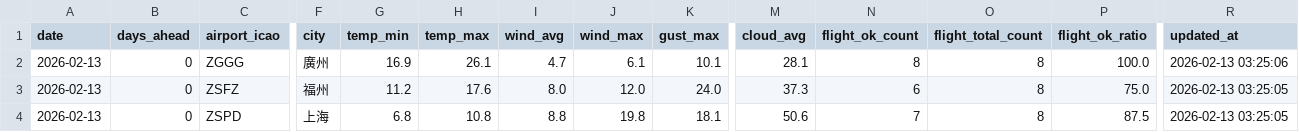
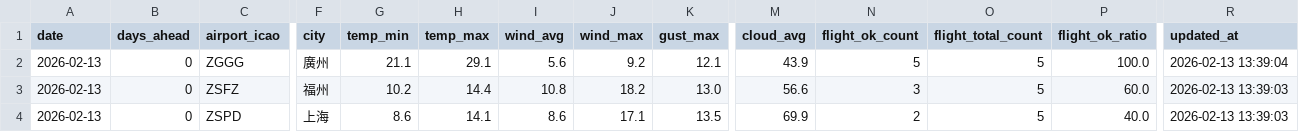
Before and after one commit to s0914712/pla-data-dashboard, a CSV file: data/today_comparison.csv, drawn as a sheet; only a part is shown, gaps mark what is left out; the diff names each change by its address in the sheet, - before the commit and + after, or states it on an @@ line.

```diff
--- a/data/today_comparison.csv
+++ b/data/today_comparison.csv
-G2 (temp_min): 16.9
+G2 (temp_min): 21.1
-H2 (temp_max): 26.1
+H2 (temp_max): 29.1
-I2 (wind_avg): 4.7
+I2 (wind_avg): 5.6
-J2 (wind_max): 6.1
+J2 (wind_max): 9.2
-K2 (gust_max): 10.1
+K2 (gust_max): 12.1
-M2 (cloud_avg): 28.1
+M2 (cloud_avg): 43.9
-N2 (flight_ok_count): 8
+N2 (flight_ok_count): 5
-O2:O4 (flight_total_count): 8
+O2:O4 (flight_total_count): 5
-R2 (updated_at): 2026-02-13 03:25:06
+R2 (updated_at): 2026-02-13 13:39:04
-G3 (temp_min): 11.2
+G3 (temp_min): 10.2
-H3 (temp_max): 17.6
+H3 (temp_max): 14.4
-I3 (wind_avg): 8.0
+I3 (wind_avg): 10.8
-J3 (wind_max): 12.0
+J3 (wind_max): 18.2
-K3 (gust_max): 24.0
+K3 (gust_max): 13.0
-M3 (cloud_avg): 37.3
+M3 (cloud_avg): 56.6
-N3 (flight_ok_count): 6
+N3 (flight_ok_count): 3
-P3 (flight_ok_ratio): 75.0
+P3 (flight_ok_ratio): 60.0
-R3:R4 (updated_at): 2026-02-13 03:25:05
+R3:R4 (updated_at): 2026-02-13 13:39:03
-G4 (temp_min): 6.8
+G4 (temp_min): 8.6
-H4 (temp_max): 10.8
+H4 (temp_max): 14.1
-I4 (wind_avg): 8.8
+I4 (wind_avg): 8.6
-J4 (wind_max): 19.8
+J4 (wind_max): 17.1
-K4 (gust_max): 18.1
+K4 (gust_max): 13.5
-M4 (cloud_avg): 50.6
+M4 (cloud_avg): 69.9
-N4 (flight_ok_count): 7
+N4 (flight_ok_count): 2
-P4 (flight_ok_ratio): 87.5
+P4 (flight_ok_ratio): 40.0
```
Also changed, not shown: data/airport_weather_forecast.csv.
